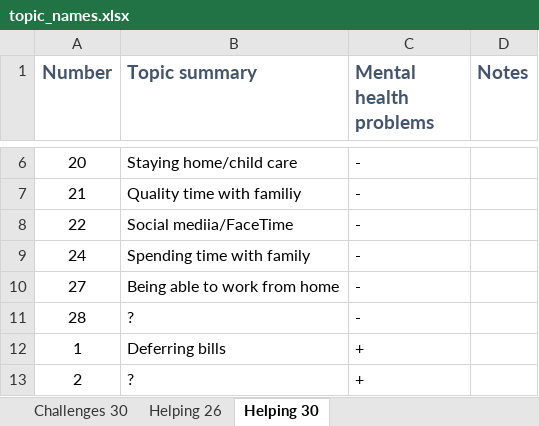
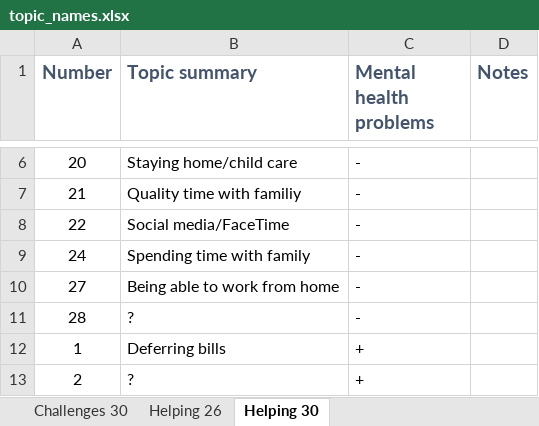
Before and after one commit to sjweston/Rapid-R3-Website, an Excel workbook: _site/topic_names.xlsx, sheet Helping 30, drawn as a sheet; only a part is shown, gaps mark what is left out; values as stored, in another font and other column widths than the file's, no borders; the diff names each change by its address in the sheet, - before the commit and + after, or states it on an @@ line.

```diff
--- a/_site/topic_names.xlsx (sheet Helping 30)
+++ b/_site/topic_names.xlsx (sheet Helping 30)
-B8 (Topic summary): Social mediia/FaceTime
+B8 (Topic summary): Social media/FaceTime
```
Also changed, not shown: sheet Challenges 30, topic_names.xlsx, 24 other files.
